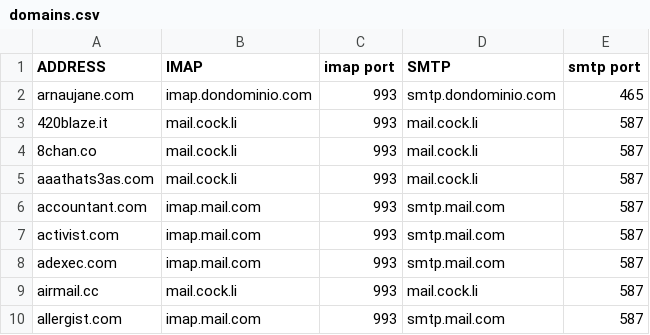
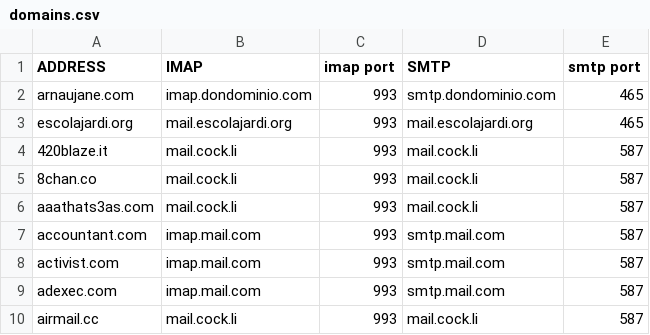
Before and after one commit to bsodloverlinuxsetup/mutt-wizard, a CSV file: share/domains.csv, drawn as a sheet; only a part is shown; the shorter side is filled out with more unchanged rows; the diff names each change by its address in the sheet, - before the commit and + after, or states it on an @@ line.

Commit message:
Update domains.csv

```diff
--- a/share/domains.csv
+++ b/share/domains.csv
+row 3: escolajardi.org | mail.escolajardi.org | 993 | mail.escolajardi.org | 465
```
